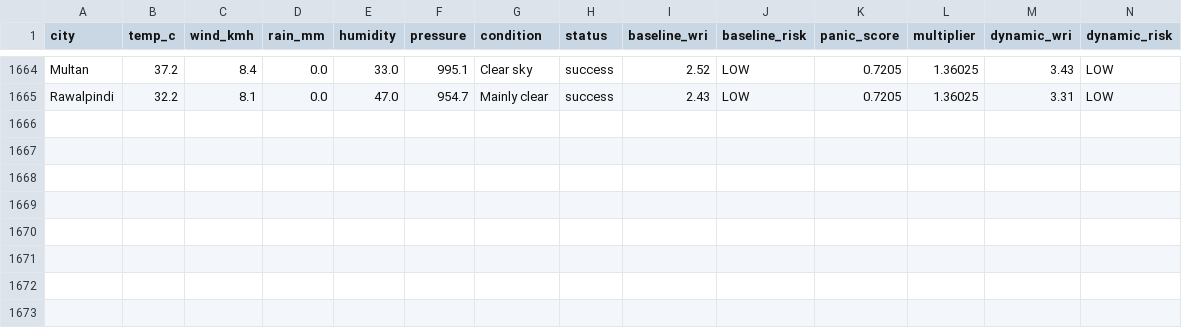
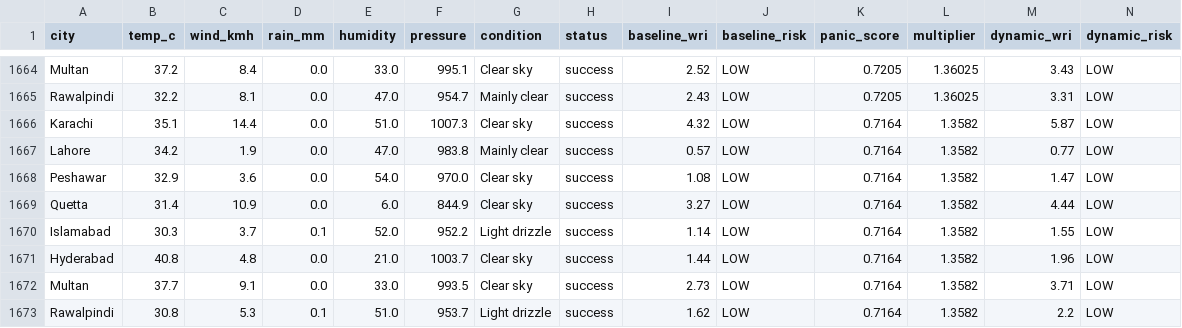
Before and after one commit to baighafsa/pakistan-disaster-forecasting, a CSV file: data/30day_wri_tracking.csv, drawn as a sheet; only a part is shown, gaps mark what is left out; rows hold the shown columns only; the diff names each change by its address in the sheet, - before the commit and + after, or states it on an @@ line.

```diff
--- a/data/30day_wri_tracking.csv
+++ b/data/30day_wri_tracking.csv
+row 1666: Karachi | 35.1 | 14.4 | 0.0 | 51.0 | 1007.3 | Clear sky | success | 4.32 | LOW | 0.7164 | 1.3582 | 5.87 | LOW
+row 1667: Lahore | 34.2 | 1.9 | 0.0 | 47.0 | 983.8 | Mainly clear | success | 0.57 | LOW | 0.7164 | 1.3582 | 0.77 | LOW
+row 1668: Peshawar | 32.9 | 3.6 | 0.0 | 54.0 | 970.0 | Clear sky | success | 1.08 | LOW | 0.7164 | 1.3582 | 1.47 | LOW
+row 1669: Quetta | 31.4 | 10.9 | 0.0 | 6.0 | 844.9 | Clear sky | success | 3.27 | LOW | 0.7164 | 1.3582 | 4.44 | LOW
+row 1670: Islamabad | 30.3 | 3.7 | 0.1 | 52.0 | 952.2 | Light drizzle | success | 1.14 | LOW | 0.7164 | 1.3582 | 1.55 | LOW
+row 1671: Hyderabad | 40.8 | 4.8 | 0.0 | 21.0 | 1003.7 | Clear sky | success | 1.44 | LOW | 0.7164 | 1.3582 | 1.96 | LOW
+row 1672: Multan | 37.7 | 9.1 | 0.0 | 33.0 | 993.5 | Clear sky | success | 2.73 | LOW | 0.7164 | 1.3582 | 3.71 | LOW
+row 1673: Rawalpindi | 30.8 | 5.3 | 0.1 | 51.0 | 953.7 | Light drizzle | success | 1.62 | LOW | 0.7164 | 1.3582 | 2.2 | LOW
```
Also changed, not shown: data/daily_alerts.csv, 1 other file.
